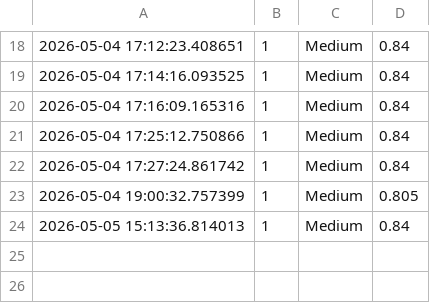
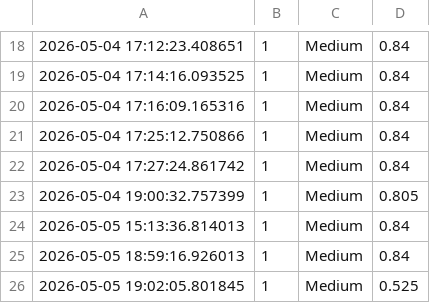
Before and after one commit to ayoubaoubid/irregation-inteligence, a CSV file: logs/predictions.csv, drawn as a sheet; only a part is shown, gaps mark what is left out; the diff names each change by its address in the sheet, - before the commit and + after, or states it on an @@ line.

```diff
--- a/logs/predictions.csv
+++ b/logs/predictions.csv
+row 25: 2026-05-05 18:59:16.926013 | 1 | Medium | 0.84
+row 26: 2026-05-05 19:02:05.801845 | 1 | Medium | 0.525
```
Also changed, not shown: logs/new_data.csv, 2 other files.
